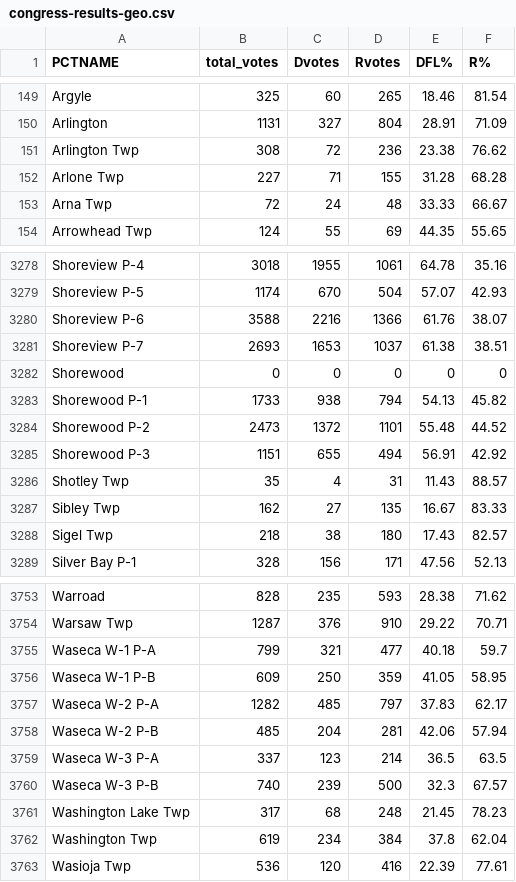
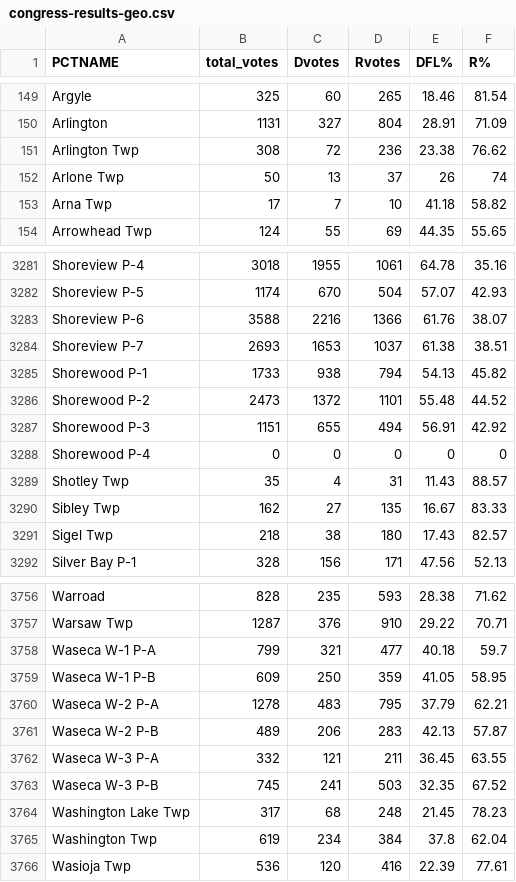
Before and after one commit to striblab/elex24_config, a CSV file: store/congress-results-geo.csv, drawn as a sheet; only a part is shown, gaps mark what is left out; the diff covers the shown part only.

```diff
--- a/store/congress-results-geo.csv
+++ b/store/congress-results-geo.csv
@@ -151,4 +151,4 @@
 "Arlington Twp",308,72,236,23.38,76.62
-"Arlone Twp",227,71,155,31.28,68.28
-"Arna Twp",72,24,48,33.33,66.67
+"Arlone Twp",50,13,37,26,74
+"Arna Twp",17,7,10,41.18,58.82
 "Arrowhead Twp",124,55,69,44.35,55.65
@@ -3281,3 +3284,2 @@
 "Shoreview P-7",2693,1653,1037,61.38,38.51
-"Shorewood",0,0,0,0,0
 "Shorewood P-1",1733,938,794,54.13,45.82
@@ -3285,2 +3287,3 @@
 "Shorewood P-3",1151,655,494,56.91,42.92
+"Shorewood P-4",0,0,0,0,0
 "Shotley Twp",35,4,31,11.43,88.57
@@ -3756,6 +3759,6 @@
 "Waseca W-1 P-B",609,250,359,41.05,58.95
-"Waseca W-2 P-A",1282,485,797,37.83,62.17
-"Waseca W-2 P-B",485,204,281,42.06,57.94
-"Waseca W-3 P-A",337,123,214,36.5,63.5
-"Waseca W-3 P-B",740,239,500,32.3,67.57
+"Waseca W-2 P-A",1278,483,795,37.79,62.21
+"Waseca W-2 P-B",489,206,283,42.13,57.87
+"Waseca W-3 P-A",332,121,211,36.45,63.55
+"Waseca W-3 P-B",745,241,503,32.35,67.52
 "Washington Lake Twp",317,68,248,21.45,78.23
```
Also changed, not shown: 3 added rows and 132 edited cells elsewhere in this file, store/cities_potus.csv, store/mnleg-results-geo.csv, 24 other files.
